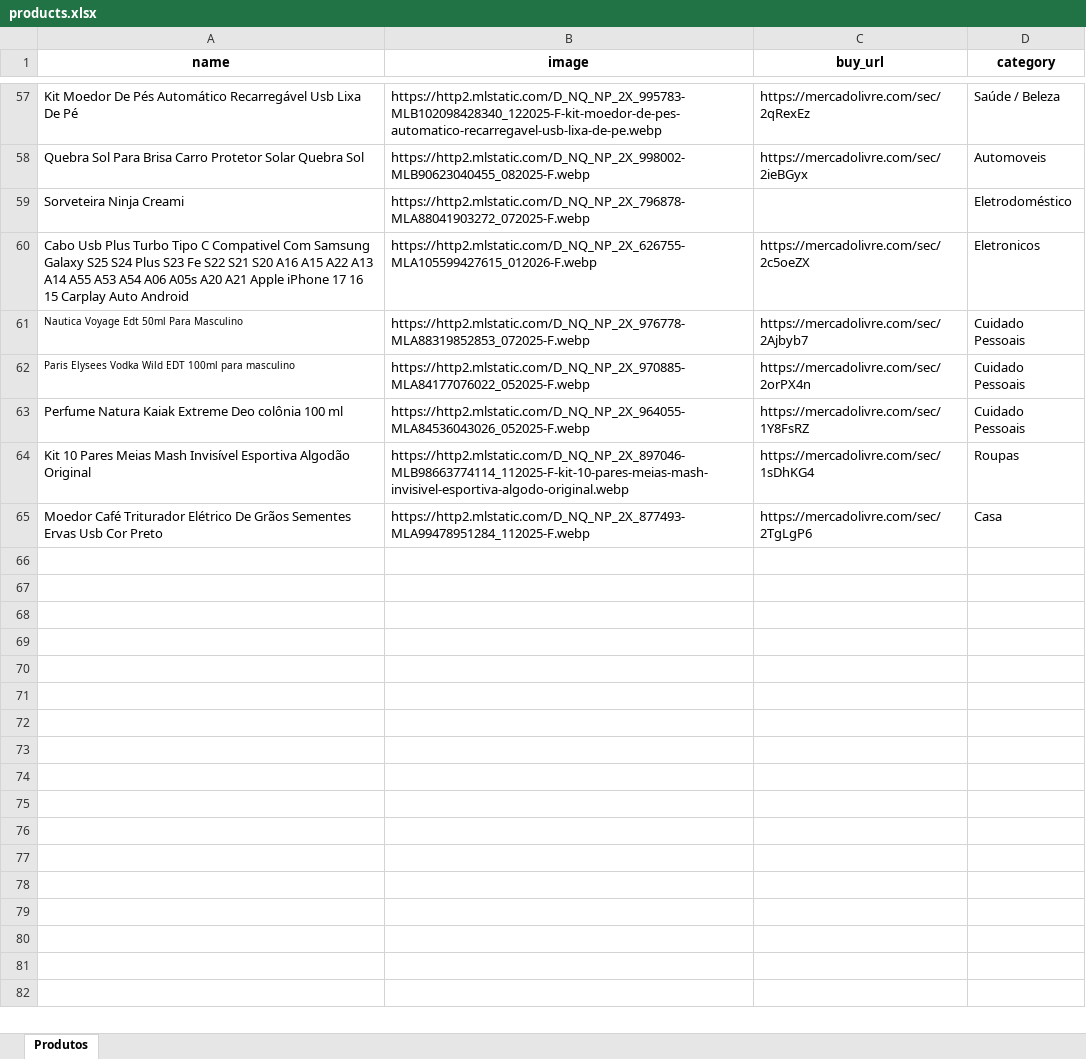
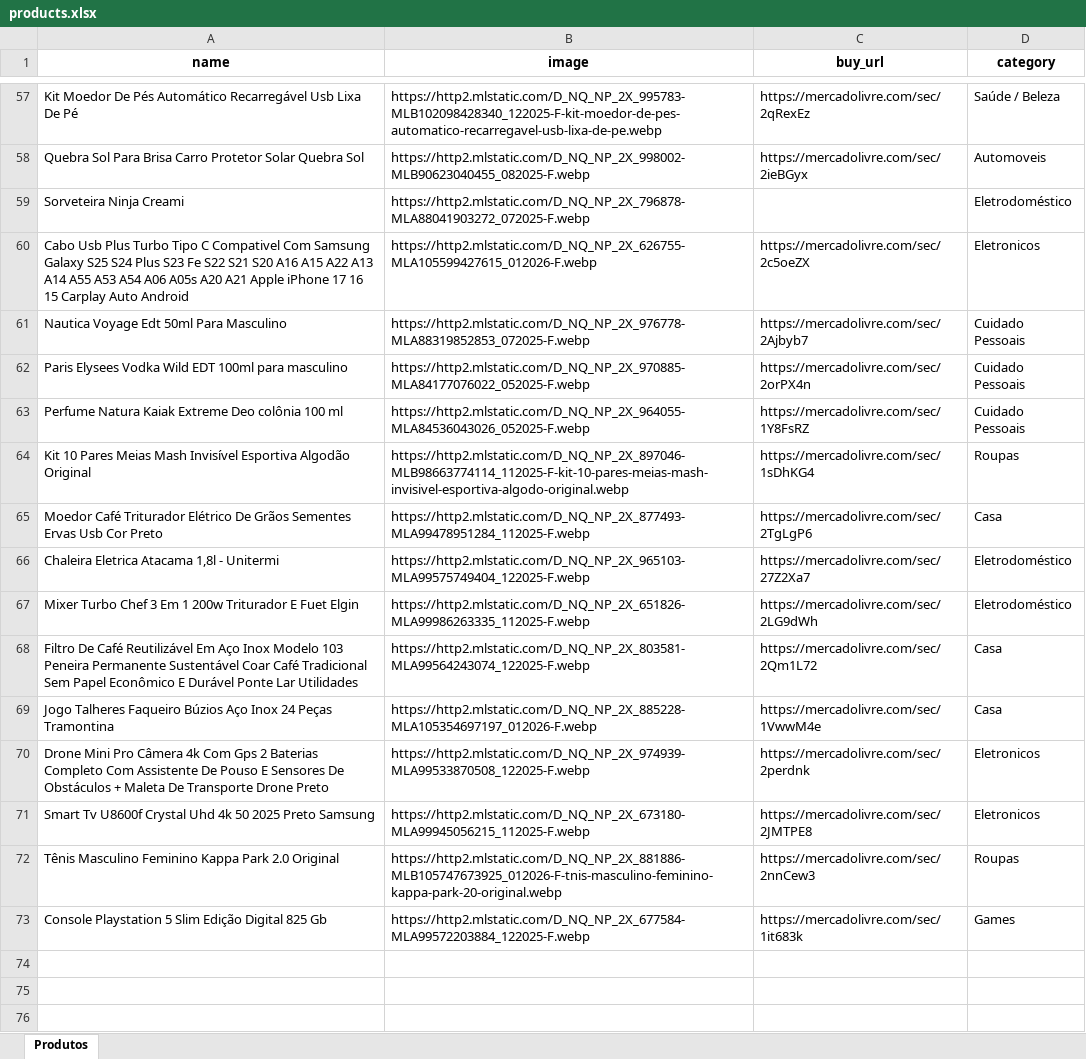
Before and after one commit to F3rnand083/Infinity-Ofertas-mercado-Livre, an Excel workbook: products.xlsx, sheet Produtos, drawn as a sheet; only a part is shown, gaps mark what is left out; the shorter side is filled out with more unchanged rows; values as stored, in another font and other column widths than the file's, no borders; charts and pictures not drawn; the diff names each change by its address in the sheet, - before the commit and + after, or states it on an @@ line.

Commit message:
Add files via upload

```diff
--- a/products.xlsx (sheet Produtos)
+++ b/products.xlsx (sheet Produtos)
@@ A61:A62 text size: larger @@
-row 66: (empty)
+row 66: Chaleira Eletrica Atacama 1,8l - Unitermi | https://http2.mlstatic.com/D_NQ_NP_2X_965103-MLA99575749404_122025-F.webp | https://mercadolivre.com/sec/27Z2Xa7 | Eletrodoméstico
-row 67: (empty)
+row 67: Mixer Turbo Chef 3 Em 1 200w Triturador E Fuet Elgin | https://http2.mlstatic.com/D_NQ_NP_2X_651826-MLA99986263335_112025-F.webp | https://mercadolivre.com/sec/2LG9dWh | Eletrodoméstico
-row 68: (empty)
+row 68: Filtro De Café Reutilizável Em Aço Inox Modelo 103 Peneira Permanente Sustentável Coar Café Tradicional Sem Papel Econômico E Durável Ponte Lar Utilidades | https://http2.mlstatic.com/D_NQ_NP_2X_803581-MLA99564243074_122025-F.webp | https://mercadolivre.com/sec/2Qm1L72 | Casa
-row 69: (empty)
+row 69: Jogo Talheres Faqueiro Búzios Aço Inox 24 Peças Tramontina | https://http2.mlstatic.com/D_NQ_NP_2X_885228-MLA105354697197_012026-F.webp | https://mercadolivre.com/sec/1VwwM4e | Casa
-row 70: (empty)
+row 70: Drone Mini Pro Câmera 4k Com Gps 2 Baterias Completo Com Assistente De Pouso E Sensores De Obstáculos + Maleta De Transporte Drone Preto | https://http2.mlstatic.com/D_NQ_NP_2X_974939-MLA99533870508_122025-F.webp | https://mercadolivre.com/sec/2perdnk | Eletronicos
-row 71: (empty)
+row 71: Smart Tv U8600f Crystal Uhd 4k 50 2025 Preto Samsung | https://http2.mlstatic.com/D_NQ_NP_2X_673180-MLA99945056215_112025-F.webp | https://mercadolivre.com/sec/2JMTPE8 | Eletronicos
-row 72: (empty)
+row 72: Tênis Masculino Feminino Kappa Park 2.0 Original | https://http2.mlstatic.com/D_NQ_NP_2X_881886-MLB105747673925_012026-F-tnis-masculino-feminino-kappa-park-20-original.webp | https://mercadolivre.com/sec/2nnCew3 | Roupas
-row 73: (empty)
+row 73: Console Playstation 5 Slim Edição Digital 825 Gb | https://http2.mlstatic.com/D_NQ_NP_2X_677584-MLA99572203884_122025-F.webp | https://mercadolivre.com/sec/1it683k | Games
```
Also changed, not shown: charts or pictures.
